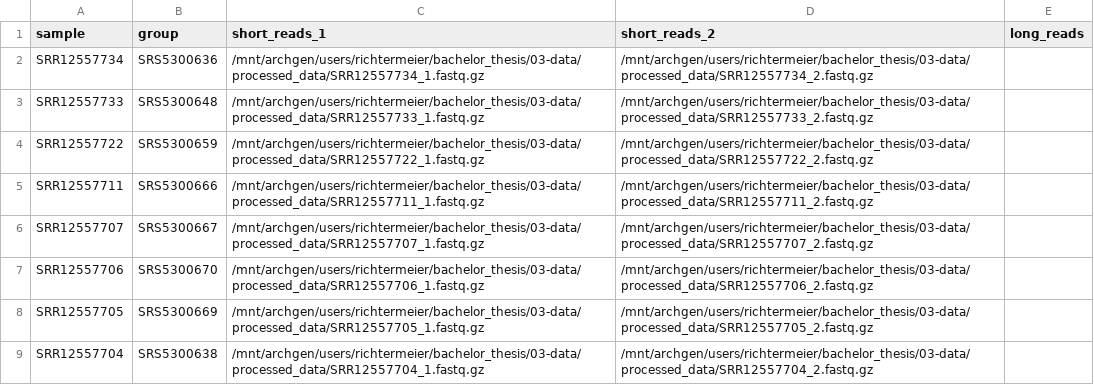
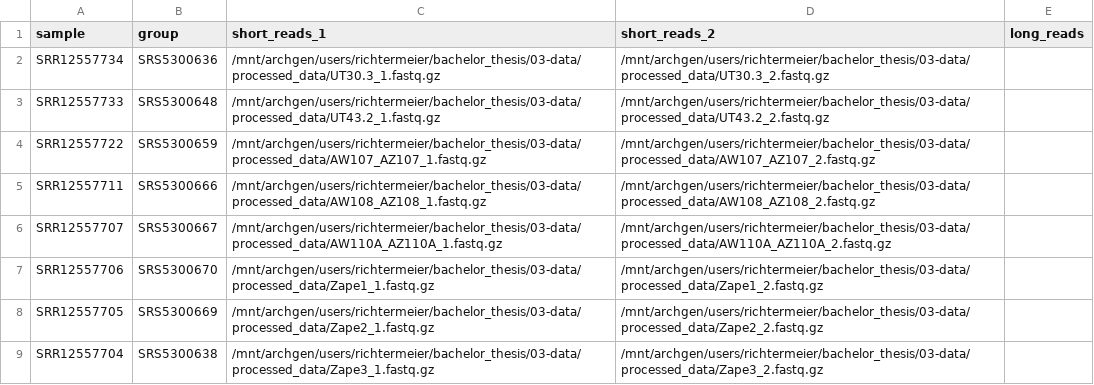
Before and after one commit to tomrichtermeier/Bachelor-thesis, a CSV file: 01-documentation/samplesheet_mag.csv, drawn as a sheet.

Commit message:
Updated sample paths

```diff
--- a/01-documentation/samplesheet_mag.csv
+++ b/01-documentation/samplesheet_mag.csv
@@ -1,9 +1,9 @@
 sample,group,short_reads_1,short_reads_2,long_reads
-SRR12557734,SRS5300636,/mnt/archgen/users/richtermeier/bachelor_thesis/03-data/processed_data/SRR12557734_1.fastq.gz,/mnt/archgen/users/richtermeier/bachelor_thesis/03-data/processed_data/SRR12557734_2.fastq.gz,
-SRR12557733,SRS5300648,/mnt/archgen/users/richtermeier/bachelor_thesis/03-data/processed_data/SRR12557733_1.fastq.gz,/mnt/archgen/users/richtermeier/bachelor_thesis/03-data/processed_data/SRR12557733_2.fastq.gz,
-SRR12557722,SRS5300659,/mnt/archgen/users/richtermeier/bachelor_thesis/03-data/processed_data/SRR12557722_1.fastq.gz,/mnt/archgen/users/richtermeier/bachelor_thesis/03-data/processed_data/SRR12557722_2.fastq.gz,
-SRR12557711,SRS5300666,/mnt/archgen/users/richtermeier/bachelor_thesis/03-data/processed_data/SRR12557711_1.fastq.gz,/mnt/archgen/users/richtermeier/bachelor_thesis/03-data/processed_data/SRR12557711_2.fastq.gz,
-SRR12557707,SRS5300667,/mnt/archgen/users/richtermeier/bachelor_thesis/03-data/processed_data/SRR12557707_1.fastq.gz,/mnt/archgen/users/richtermeier/bachelor_thesis/03-data/processed_data/SRR12557707_2.fastq.gz,
-SRR12557706,SRS5300670,/mnt/archgen/users/richtermeier/bachelor_thesis/03-data/processed_data/SRR12557706_1.fastq.gz,/mnt/archgen/users/richtermeier/bachelor_thesis/03-data/processed_data/SRR12557706_2.fastq.gz,
-SRR12557705,SRS5300669,/mnt/archgen/users/richtermeier/bachelor_thesis/03-data/processed_data/SRR12557705_1.fastq.gz,/mnt/archgen/users/richtermeier/bachelor_thesis/03-data/processed_data/SRR12557705_2.fastq.gz,
-SRR12557704,SRS5300638,/mnt/archgen/users/richtermeier/bachelor_thesis/03-data/processed_data/SRR12557704_1.fastq.gz,/mnt/archgen/users/richtermeier/bachelor_thesis/03-data/processed_data/SRR12557704_2.fastq.gz,
+SRR12557734,SRS5300636,/mnt/archgen/users/richtermeier/bachelor_thesis/03-data/processed_data/UT30.3_1.fastq.gz,/mnt/archgen/users/richtermeier/bachelor_thesis/03-data/processed_data/UT30.3_2.fastq.gz,
+SRR12557733,SRS5300648,/mnt/archgen/users/richtermeier/bachelor_thesis/03-data/processed_data/UT43.2_1.fastq.gz,/mnt/archgen/users/richtermeier/bachelor_thesis/03-data/processed_data/UT43.2_2.fastq.gz,
+SRR12557722,SRS5300659,/mnt/archgen/users/richtermeier/bachelor_thesis/03-data/processed_data/AW107_AZ107_1.fastq.gz,/mnt/archgen/users/richtermeier/bachelor_thesis/03-data/processed_data/AW107_AZ107_2.fastq.gz,
+SRR12557711,SRS5300666,/mnt/archgen/users/richtermeier/bachelor_thesis/03-data/processed_data/AW108_AZ108_1.fastq.gz,/mnt/archgen/users/richtermeier/bachelor_thesis/03-data/processed_data/AW108_AZ108_2.fastq.gz,
+SRR12557707,SRS5300667,/mnt/archgen/users/richtermeier/bachelor_thesis/03-data/processed_data/AW110A_AZ110A_1.fastq.gz,/mnt/archgen/users/richtermeier/bachelor_thesis/03-data/processed_data/AW110A_AZ110A_2.fastq.gz,
+SRR12557706,SRS5300670,/mnt/archgen/users/richtermeier/bachelor_thesis/03-data/processed_data/Zape1_1.fastq.gz,/mnt/archgen/users/richtermeier/bachelor_thesis/03-data/processed_data/Zape1_2.fastq.gz,
+SRR12557705,SRS5300669,/mnt/archgen/users/richtermeier/bachelor_thesis/03-data/processed_data/Zape2_1.fastq.gz,/mnt/archgen/users/richtermeier/bachelor_thesis/03-data/processed_data/Zape2_2.fastq.gz,
+SRR12557704,SRS5300638,/mnt/archgen/users/richtermeier/bachelor_thesis/03-data/processed_data/Zape3_1.fastq.gz,/mnt/archgen/users/richtermeier/bachelor_thesis/03-data/processed_data/Zape3_2.fastq.gz,
```
